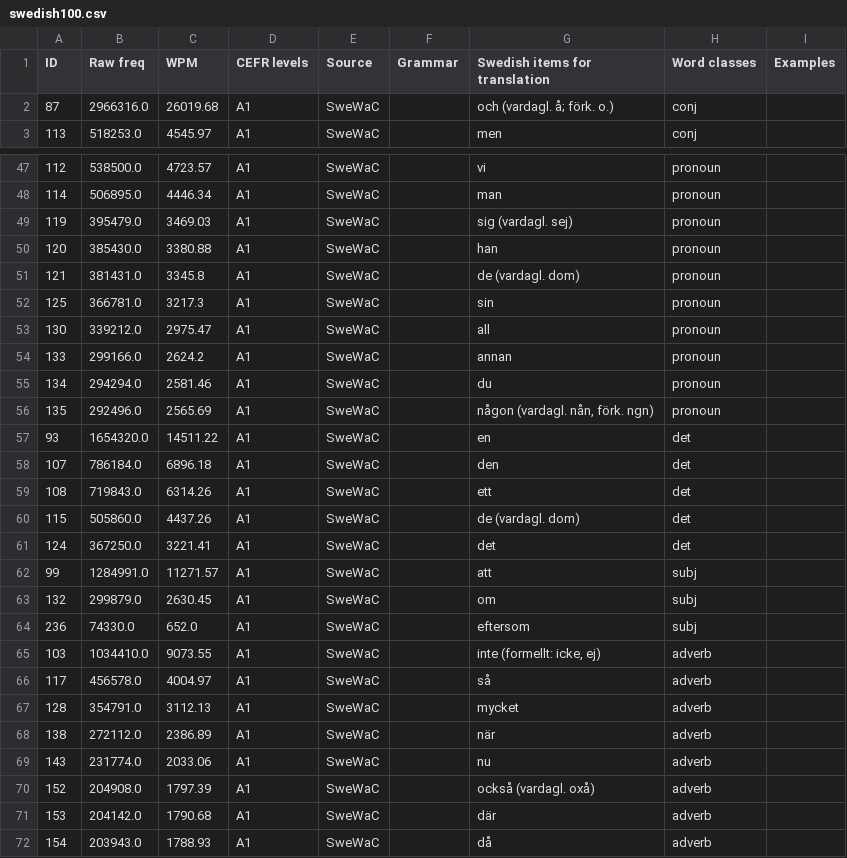
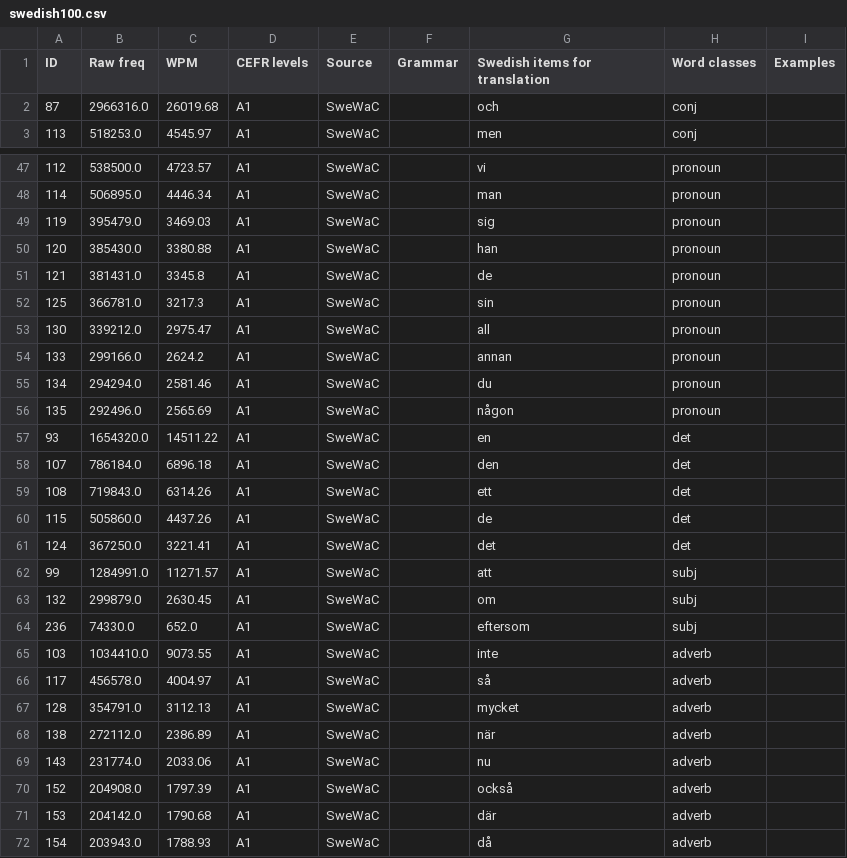
Before and after one commit to mitzeus/NILAS, a CSV file: datasets/3-final/swedish100.csv, drawn as a sheet; only a part is shown, gaps mark what is left out; the diff covers the shown part only.

```diff
--- a/datasets/3-final/swedish100.csv
+++ b/datasets/3-final/swedish100.csv
@@ -1,3 +1,3 @@
 ID,Raw freq,WPM,CEFR levels,Source,Grammar,Swedish items for translation,Word classes,Examples
-87,2966316.0,26019.68,A1,SweWaC,,och (vardagl. å; förk. o.),conj,
+87,2966316.0,26019.68,A1,SweWaC,,och,conj,
 113,518253.0,4545.97,A1,SweWaC,,men,conj,
@@ -48,5 +48,5 @@ ID,Raw freq,WPM,CEFR levels,Source,Grammar,Swedish items for translation,Word cl
 114,506895.0,4446.34,A1,SweWaC,,man,pronoun,
-119,395479.0,3469.03,A1,SweWaC,,sig (vardagl. sej),pronoun,
+119,395479.0,3469.03,A1,SweWaC,,sig,pronoun,
 120,385430.0,3380.88,A1,SweWaC,,han,pronoun,
-121,381431.0,3345.8,A1,SweWaC,,de (vardagl. dom),pronoun,
+121,381431.0,3345.8,A1,SweWaC,,de,pronoun,
 125,366781.0,3217.3,A1,SweWaC,,sin,pronoun,
@@ -55,3 +55,3 @@ ID,Raw freq,WPM,CEFR levels,Source,Grammar,Swedish items for translation,Word cl
 134,294294.0,2581.46,A1,SweWaC,,du,pronoun,
-135,292496.0,2565.69,A1,SweWaC,,"någon (vardagl. nån, förk. ngn)",pronoun,
+135,292496.0,2565.69,A1,SweWaC,,någon,pronoun,
 93,1654320.0,14511.22,A1,SweWaC,,en,det,
@@ -59,3 +59,3 @@ ID,Raw freq,WPM,CEFR levels,Source,Grammar,Swedish items for translation,Word cl
 108,719843.0,6314.26,A1,SweWaC,,ett,det,
-115,505860.0,4437.26,A1,SweWaC,,de (vardagl. dom),det,
+115,505860.0,4437.26,A1,SweWaC,,de,det,
 124,367250.0,3221.41,A1,SweWaC,,det,det,
@@ -64,3 +64,3 @@ ID,Raw freq,WPM,CEFR levels,Source,Grammar,Swedish items for translation,Word cl
 236,74330.0,652.0,A1,SweWaC,,eftersom,subj,
-103,1034410.0,9073.55,A1,SweWaC,,"inte (formellt: icke, ej)",adverb,
+103,1034410.0,9073.55,A1,SweWaC,,inte,adverb,
 117,456578.0,4004.97,A1,SweWaC,,så,adverb,
@@ -69,3 +69,3 @@ ID,Raw freq,WPM,CEFR levels,Source,Grammar,Swedish items for translation,Word cl
 143,231774.0,2033.06,A1,SweWaC,,nu,adverb,
-152,204908.0,1797.39,A1,SweWaC,,också (vardagl. oxå),adverb,
+152,204908.0,1797.39,A1,SweWaC,,också,adverb,
 153,204142.0,1790.68,A1,SweWaC,,där,adverb,
```
Also changed, not shown: 3 edited cells elsewhere in this file, 6 other files.
